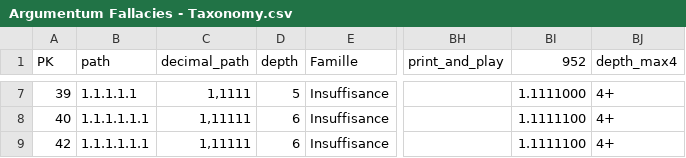
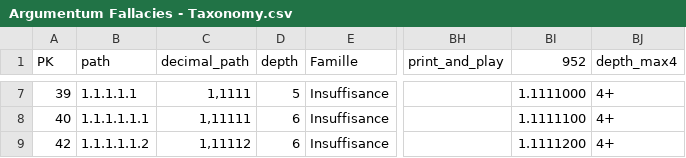
Before and after one commit to ArgumentumGames/Argumentum, a CSV file: Cards/Fallacies/Argumentum Fallacies - Taxonomy.csv, drawn as a sheet; only a part is shown, gaps mark what is left out; the diff covers the shown part only; the diff names each change by its address in the sheet, - before the commit and + after, or states it on an @@ line.

Commit message:
Fix duplicate

```diff
--- a/Cards/Fallacies/Argumentum Fallacies - Taxonomy.csv
+++ b/Cards/Fallacies/Argumentum Fallacies - Taxonomy.csv
-B9 (path): 1.1.1.1.1.1
+B9 (path): 1.1.1.1.1.2
-C9 (decimal_path): 1,11111
+C9 (decimal_path): 1,11112
-BI9 (952): 1.1111100
+BI9 (952): 1.1111200
```
Also changed, not shown: 9 edited cells elsewhere in this file.
